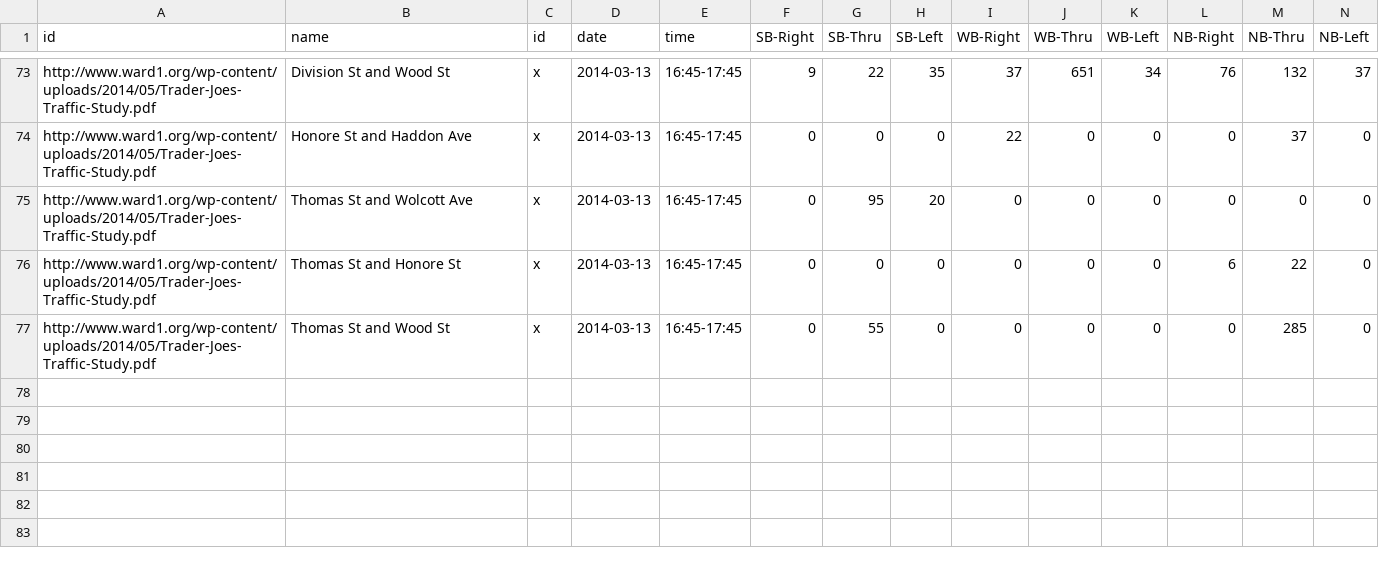
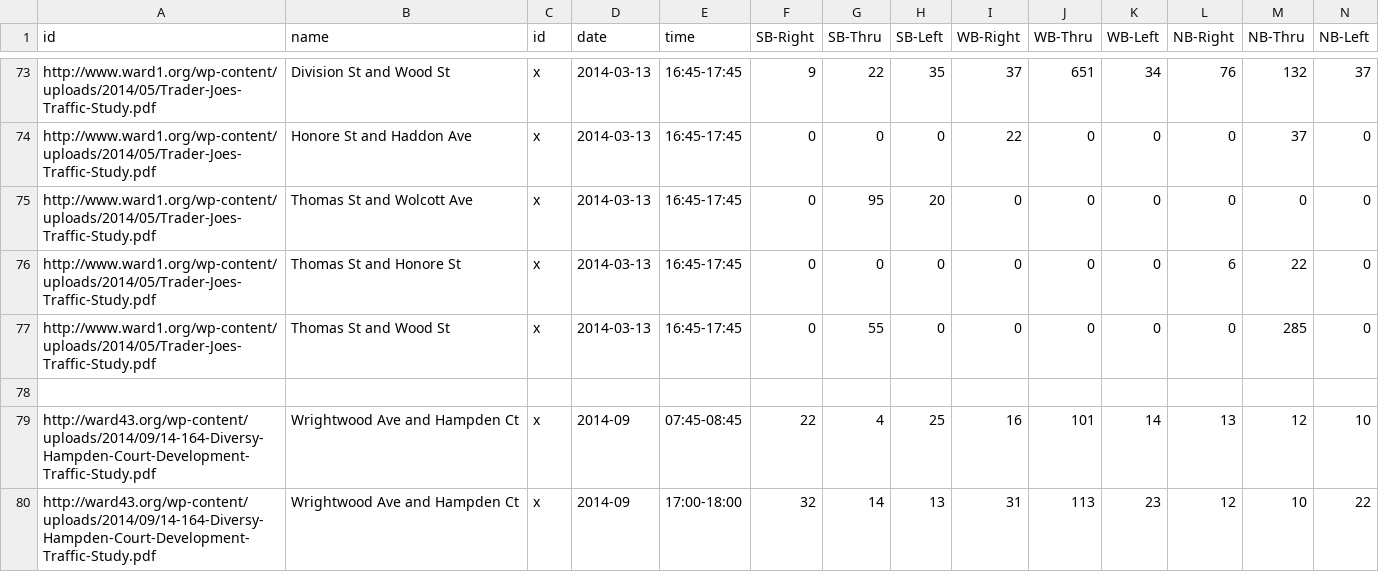
Before and after one commit to e-n-f/chicago-traffic-counts, a CSV file: counts-chicago-manual.csv, drawn as a sheet; only a part is shown, gaps mark what is left out; rows hold the shown columns only; the diff names each change by its address in the sheet, - before the commit and + after, or states it on an @@ line.

Commit message:
One more Chicago intersection

```diff
--- a/counts-chicago-manual.csv
+++ b/counts-chicago-manual.csv
+row 78: (empty)
+row 79: http://ward43.org/wp-content/uploads/2014/09/14-164-Diversy-Hampden-Court-Development-Traffic-Study.pdf | Wrightwood Ave and Hampden Ct | x | 2014-09 | 07:45-08:45 | 22 | 4 | 25 | 16 | 101 | 14 | 13 | 12 | 10
+row 80: http://ward43.org/wp-content/uploads/2014/09/14-164-Diversy-Hampden-Court-Development-Traffic-Study.pdf | Wrightwood Ave and Hampden Ct | x | 2014-09 | 17:00-18:00 | 32 | 14 | 13 | 31 | 113 | 23 | 12 | 10 | 22
```
